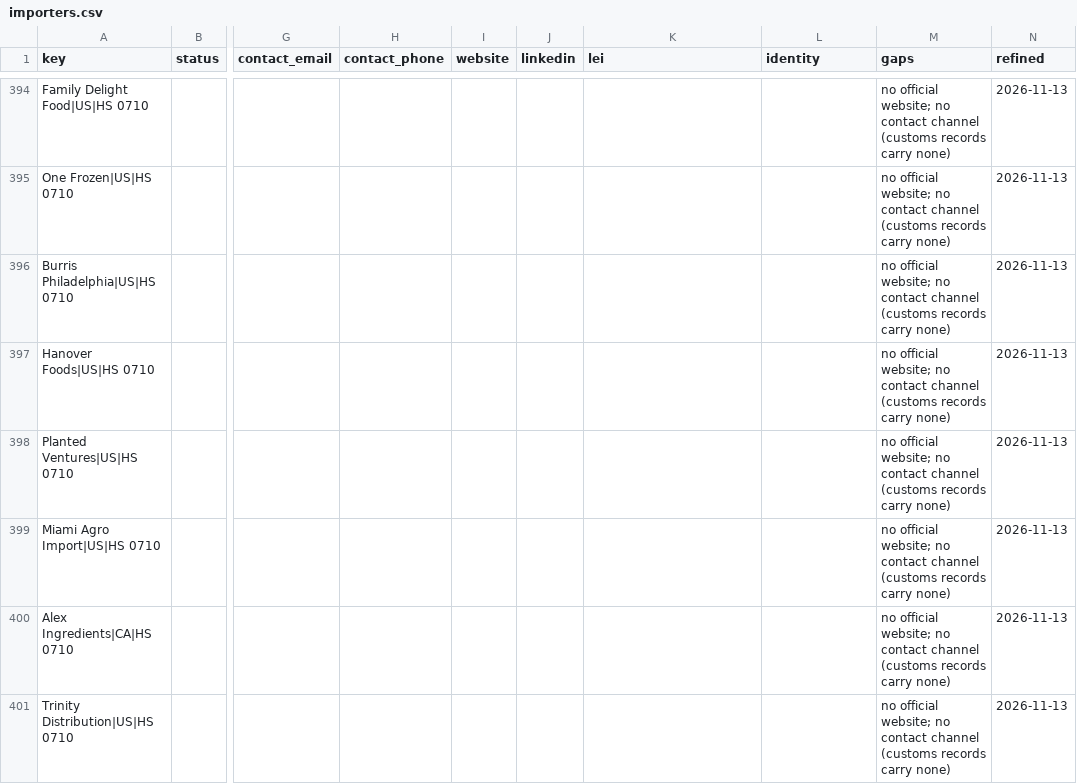
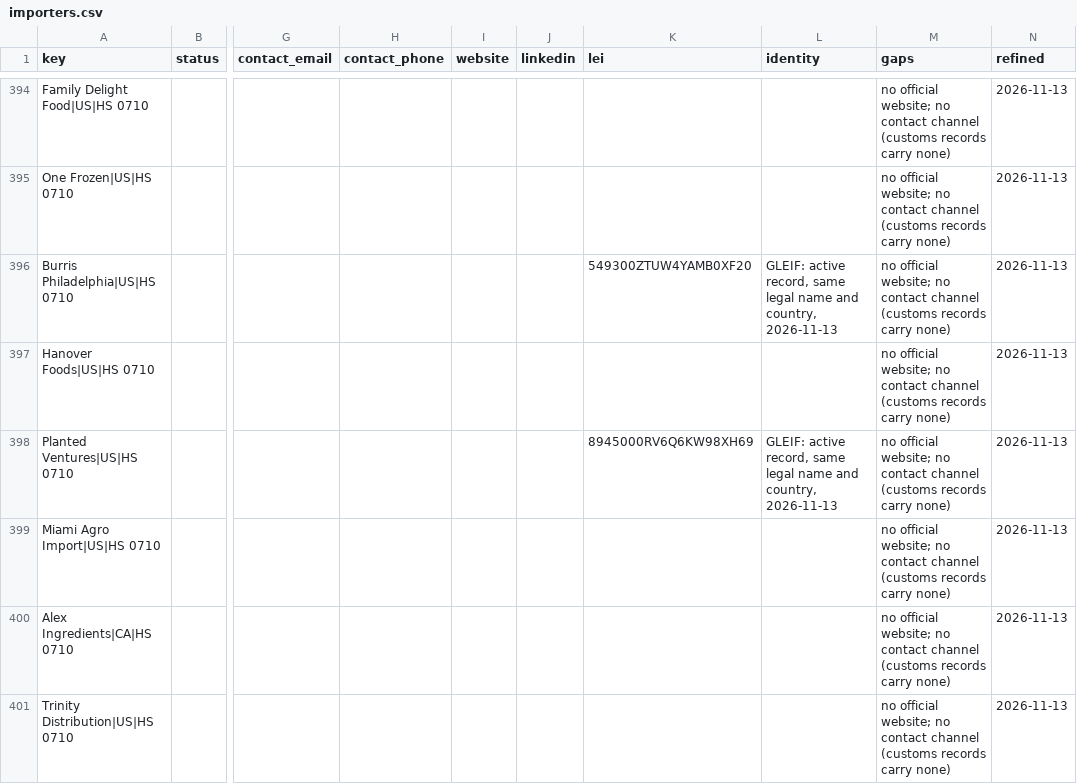
Before and after one commit to etaram/commodity-feeder, a CSV file: data/leads/refined/importers.csv, drawn as a sheet; only a part is shown, gaps mark what is left out; the diff covers the shown part only; the diff names each change by its address in the sheet, - before the commit and + after, or states it on an @@ line.

```diff
--- a/data/leads/refined/importers.csv
+++ b/data/leads/refined/importers.csv
-K396 (lei): (empty)
+K396 (lei): 549300ZTUW4YAMB0XF20
-L396 (identity): (empty)
+L396 (identity): GLEIF: active record, same legal name and country, 2026-11-13
-K398 (lei): (empty)
+K398 (lei): 8945000RV6Q6KW98XH69
-L398 (identity): (empty)
+L398 (identity): GLEIF: active record, same legal name and country, 2026-11-13
```
Also changed, not shown: 76 edited cells elsewhere in this file, data/leads/refined/accounts.csv, data/leads/refined/buyers.csv, 3 other files.
